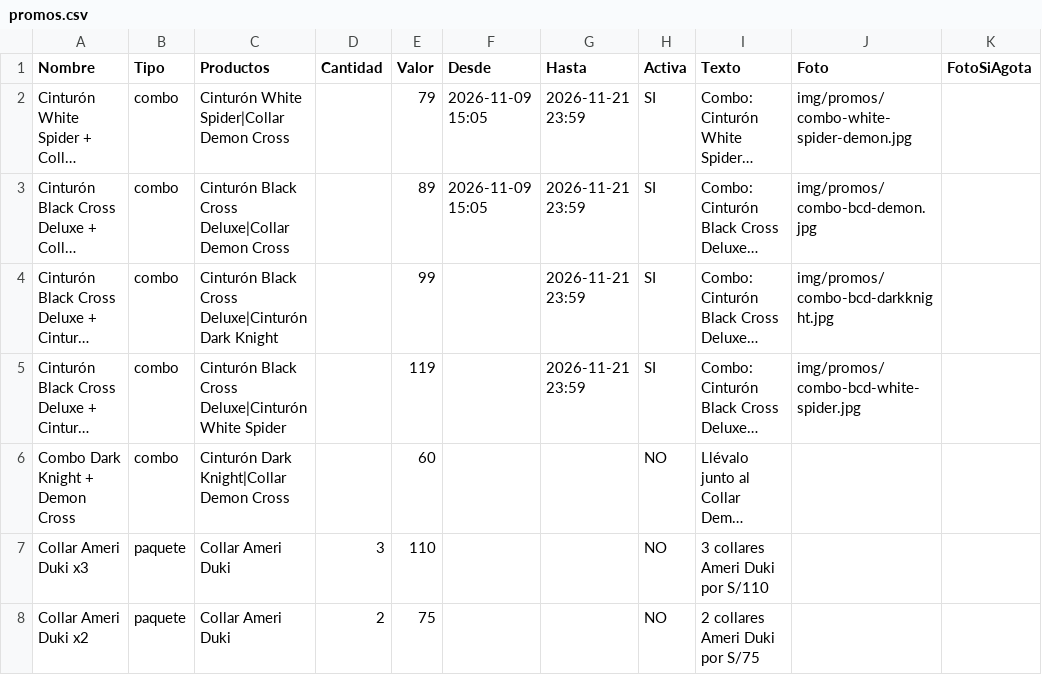
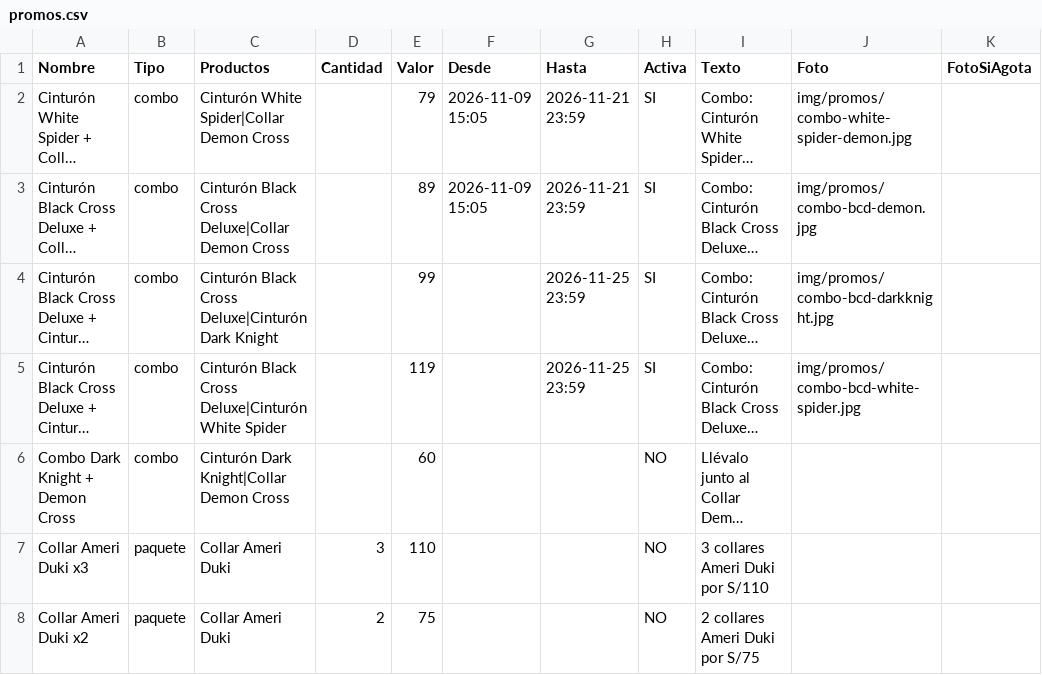
Before and after one commit to timeless-store/timeless-catalogo-prueba, a CSV file: promos.csv, drawn as a sheet; only a part is shown; long unchanged cells end in …; the diff names each change by its address in the sheet, - before the commit and + after, or states it on an @@ line.

```diff
--- a/promos.csv
+++ b/promos.csv
-G4:G5 (Hasta): 2026-11-21 23:59
+G4:G5 (Hasta): 2026-11-25 23:59
```
Also changed, not shown: 6 other files.
